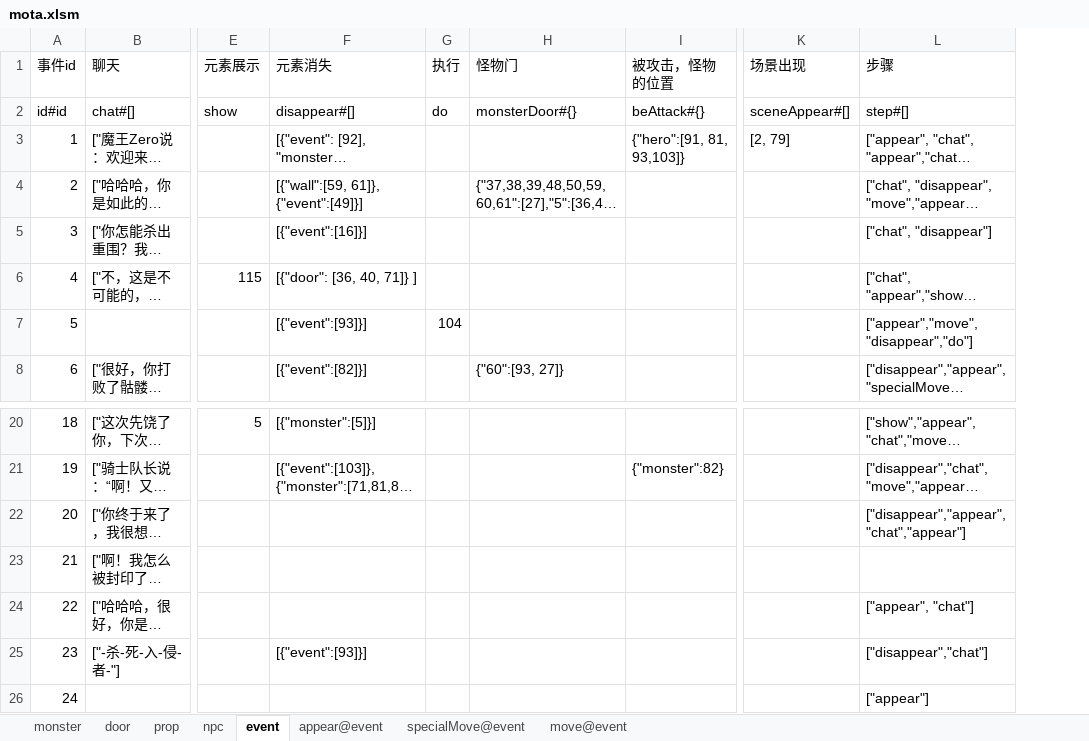
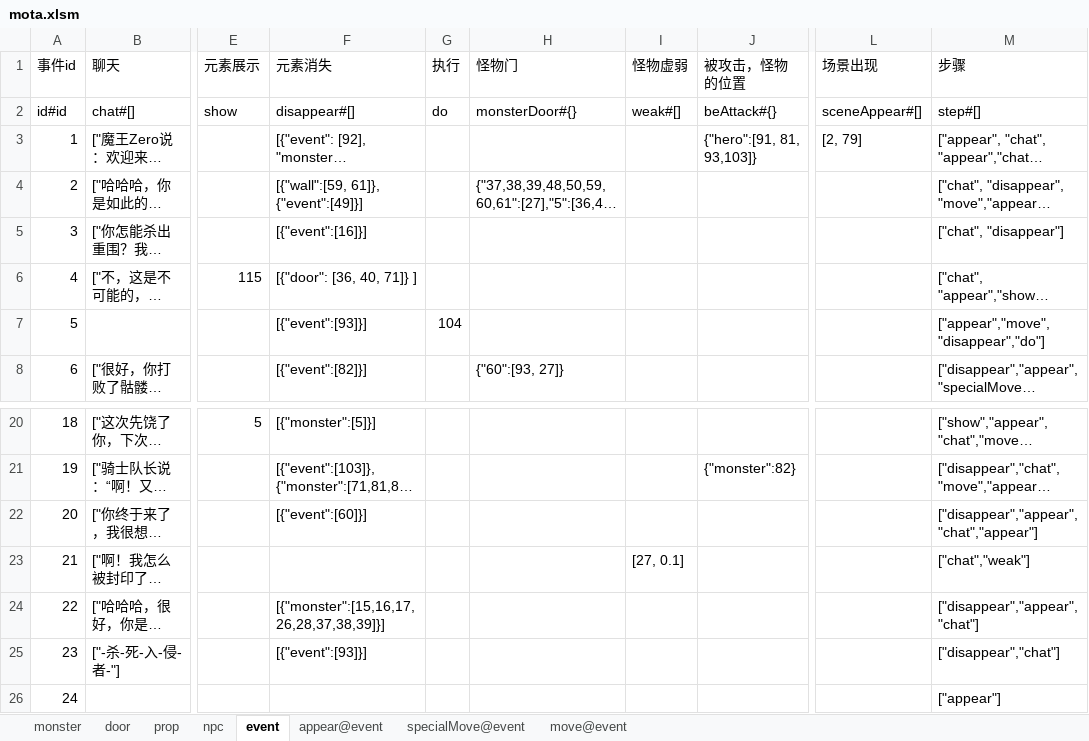
Before and after one commit to tacthgin/MagicTower, an Excel workbook: Docs/mota.xlsm, sheet event, drawn as a sheet; only a part is shown, gaps mark what is left out; long unchanged cells end in …; values as stored, in another font and other column widths than the file's, no borders; addresses are those after the commit; the diff names each change by its address in the sheet, - before the commit and + after, or states it on an @@ line.

```diff
--- a/Docs/mota.xlsm (sheet event)
+++ b/Docs/mota.xlsm (sheet event)
+column I (怪物虚弱), row 2: weak#[]; row 23: [27, 0.1]
-F22 (元素消失): (empty)
+F22 (元素消失): [{"event":[60]}]
-M23 (步骤): (empty)
+M23 (步骤): ["chat","weak"]
-F24 (元素消失): (empty)
+F24 (元素消失): [{"monster":[15,16,17,26,28,37,38,39]}]
-M24 (步骤): ["appear", "chat"]
+M24 (步骤): ["disappear","appear", "chat"]
```
Also changed, not shown: sheet appear@event, 16 other files.
